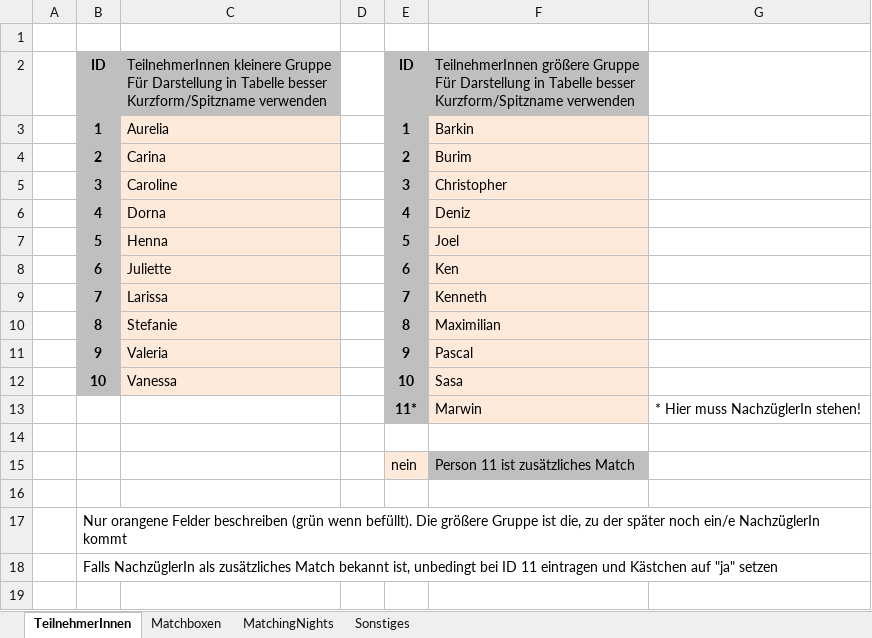
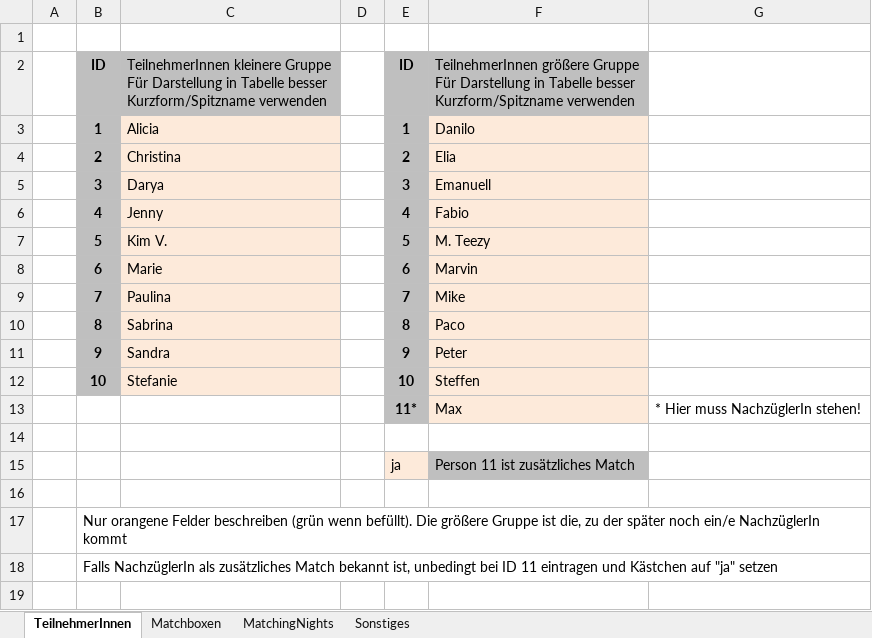
Before and after one commit to pheagan/AYTO-Berechnung, an Excel workbook: AYTO_Berechnung/AYTO_Data.xlsx, sheet TeilnehmerInnen, drawn as a sheet; values as stored, in another font and other column widths than the file's, no borders; conditional formats not drawn; the diff names each change by its address in the sheet, - before the commit and + after, or states it on an @@ line.

```diff
--- a/AYTO_Berechnung/AYTO_Data.xlsx (sheet TeilnehmerInnen)
+++ b/AYTO_Berechnung/AYTO_Data.xlsx (sheet TeilnehmerInnen)
-C3: Aurelia
+C3: Alicia
-F3: Barkin
+F3: Danilo
-C4: Carina
+C4: Christina
-F4: Burim
+F4: Elia
-C5: Caroline
+C5: Darya
-F5: Christopher
+F5: Emanuell
-C6: Dorna
+C6: Jenny
-F6: Deniz
+F6: Fabio
-C7: Henna
+C7: Kim V.
-F7: Joel
+F7: M. Teezy
-C8: Juliette
+C8: Marie
-F8: Ken
+F8: Marvin
-C9: Larissa
+C9: Paulina
-F9: Kenneth
+F9: Mike
-C10: Stefanie
+C10: Sabrina
-F10: Maximilian
+F10: Paco
-C11: Valeria
+C11: Sandra
-F11: Pascal
+F11: Peter
-C12: Vanessa
+C12: Stefanie
-F12: Sasa
+F12: Steffen
-F13: Marwin
+F13: Max
-E15: nein
+E15: ja
```
Also changed, not shown: sheet MatchingNights, sheet Matchboxen, 3 other files.
